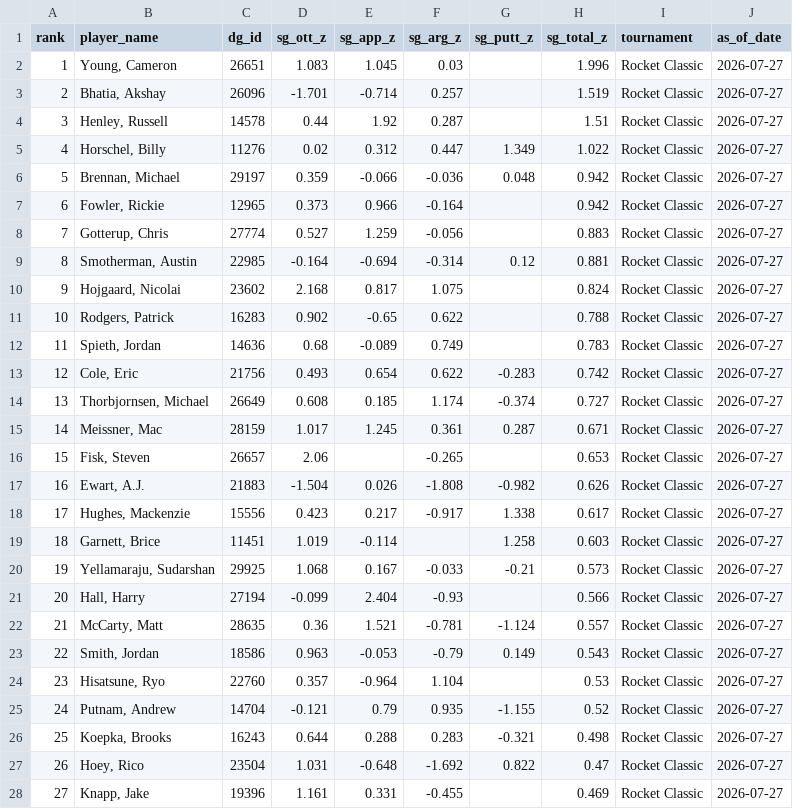
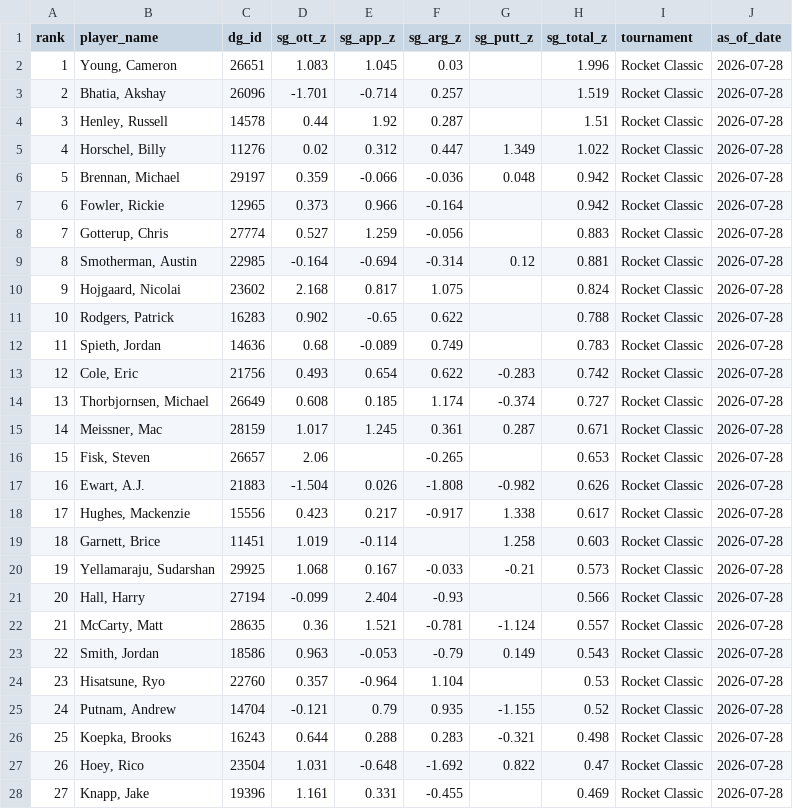
Before and after one commit to plus4blog/plus4-viz, a CSV file: data/pga_leadin_skill_breakdown.csv, drawn as a sheet; only a part is shown; the diff covers the shown part only.

Commit message:
leadin_skill_breakdown — Rocket Classic — 2026-07-28

```diff
--- a/data/pga_leadin_skill_breakdown.csv
+++ b/data/pga_leadin_skill_breakdown.csv
@@ -1,28 +1,28 @@
 rank,player_name,dg_id,sg_ott_z,sg_app_z,sg_arg_z,sg_putt_z,sg_total_z,tournament,as_of_date
-1,"Young, Cameron",26651,1.083,1.045,0.03,,1.996,Rocket Classic,2026-07-27
-2,"Bhatia, Akshay",26096,-1.701,-0.714,0.257,,1.519,Rocket Classic,2026-07-27
-3,"Henley, Russell",14578,0.44,1.92,0.287,,1.51,Rocket Classic,2026-07-27
-4,"Horschel, Billy",11276,0.02,0.312,0.447,1.349,1.022,Rocket Classic,2026-07-27
-5,"Brennan, Michael",29197,0.359,-0.066,-0.036,0.048,0.942,Rocket Classic,2026-07-27
-6,"Fowler, Rickie",12965,0.373,0.966,-0.164,,0.942,Rocket Classic,2026-07-27
-7,"Gotterup, Chris",27774,0.527,1.259,-0.056,,0.883,Rocket Classic,2026-07-27
-8,"Smotherman, Austin",22985,-0.164,-0.694,-0.314,0.12,0.881,Rocket Classic,2026-07-27
-9,"Hojgaard, Nicolai",23602,2.168,0.817,1.075,,0.824,Rocket Classic,2026-07-27
-10,"Rodgers, Patrick",16283,0.902,-0.65,0.622,,0.788,Rocket Classic,2026-07-27
-11,"Spieth, Jordan",14636,0.68,-0.089,0.749,,0.783,Rocket Classic,2026-07-27
-12,"Cole, Eric",21756,0.493,0.654,0.622,-0.283,0.742,Rocket Classic,2026-07-27
-13,"Thorbjornsen, Michael",26649,0.608,0.185,1.174,-0.374,0.727,Rocket Classic,2026-07-27
-14,"Meissner, Mac",28159,1.017,1.245,0.361,0.287,0.671,Rocket Classic,2026-07-27
-15,"Fisk, Steven",26657,2.06,,-0.265,,0.653,Rocket Classic,2026-07-27
-16,"Ewart, A.J.",21883,-1.504,0.026,-1.808,-0.982,0.626,Rocket Classic,2026-07-27
-17,"Hughes, Mackenzie",15556,0.423,0.217,-0.917,1.338,0.617,Rocket Classic,2026-07-27
-18,"Garnett, Brice",11451,1.019,-0.114,,1.258,0.603,Rocket Classic,2026-07-27
-19,"Yellamaraju, Sudarshan",29925,1.068,0.167,-0.033,-0.21,0.573,Rocket Classic,2026-07-27
-20,"Hall, Harry",27194,-0.099,2.404,-0.93,,0.566,Rocket Classic,2026-07-27
-21,"McCarty, Matt",28635,0.36,1.521,-0.781,-1.124,0.557,Rocket Classic,2026-07-27
-22,"Smith, Jordan",18586,0.963,-0.053,-0.79,0.149,0.543,Rocket Classic,2026-07-27
-23,"Hisatsune, Ryo",22760,0.357,-0.964,1.104,,0.53,Rocket Classic,2026-07-27
-24,"Putnam, Andrew",14704,-0.121,0.79,0.935,-1.155,0.52,Rocket Classic,2026-07-27
-25,"Koepka, Brooks",16243,0.644,0.288,0.283,-0.321,0.498,Rocket Classic,2026-07-27
-26,"Hoey, Rico",23504,1.031,-0.648,-1.692,0.822,0.47,Rocket Classic,2026-07-27
-27,"Knapp, Jake",19396,1.161,0.331,-0.455,,0.469,Rocket Classic,2026-07-27
+1,"Young, Cameron",26651,1.083,1.045,0.03,,1.996,Rocket Classic,2026-07-28
+2,"Bhatia, Akshay",26096,-1.701,-0.714,0.257,,1.519,Rocket Classic,2026-07-28
+3,"Henley, Russell",14578,0.44,1.92,0.287,,1.51,Rocket Classic,2026-07-28
+4,"Horschel, Billy",11276,0.02,0.312,0.447,1.349,1.022,Rocket Classic,2026-07-28
+5,"Brennan, Michael",29197,0.359,-0.066,-0.036,0.048,0.942,Rocket Classic,2026-07-28
+6,"Fowler, Rickie",12965,0.373,0.966,-0.164,,0.942,Rocket Classic,2026-07-28
+7,"Gotterup, Chris",27774,0.527,1.259,-0.056,,0.883,Rocket Classic,2026-07-28
+8,"Smotherman, Austin",22985,-0.164,-0.694,-0.314,0.12,0.881,Rocket Classic,2026-07-28
+9,"Hojgaard, Nicolai",23602,2.168,0.817,1.075,,0.824,Rocket Classic,2026-07-28
+10,"Rodgers, Patrick",16283,0.902,-0.65,0.622,,0.788,Rocket Classic,2026-07-28
+11,"Spieth, Jordan",14636,0.68,-0.089,0.749,,0.783,Rocket Classic,2026-07-28
+12,"Cole, Eric",21756,0.493,0.654,0.622,-0.283,0.742,Rocket Classic,2026-07-28
+13,"Thorbjornsen, Michael",26649,0.608,0.185,1.174,-0.374,0.727,Rocket Classic,2026-07-28
+14,"Meissner, Mac",28159,1.017,1.245,0.361,0.287,0.671,Rocket Classic,2026-07-28
+15,"Fisk, Steven",26657,2.06,,-0.265,,0.653,Rocket Classic,2026-07-28
+16,"Ewart, A.J.",21883,-1.504,0.026,-1.808,-0.982,0.626,Rocket Classic,2026-07-28
+17,"Hughes, Mackenzie",15556,0.423,0.217,-0.917,1.338,0.617,Rocket Classic,2026-07-28
+18,"Garnett, Brice",11451,1.019,-0.114,,1.258,0.603,Rocket Classic,2026-07-28
+19,"Yellamaraju, Sudarshan",29925,1.068,0.167,-0.033,-0.21,0.573,Rocket Classic,2026-07-28
+20,"Hall, Harry",27194,-0.099,2.404,-0.93,,0.566,Rocket Classic,2026-07-28
+21,"McCarty, Matt",28635,0.36,1.521,-0.781,-1.124,0.557,Rocket Classic,2026-07-28
+22,"Smith, Jordan",18586,0.963,-0.053,-0.79,0.149,0.543,Rocket Classic,2026-07-28
+23,"Hisatsune, Ryo",22760,0.357,-0.964,1.104,,0.53,Rocket Classic,2026-07-28
+24,"Putnam, Andrew",14704,-0.121,0.79,0.935,-1.155,0.52,Rocket Classic,2026-07-28
+25,"Koepka, Brooks",16243,0.644,0.288,0.283,-0.321,0.498,Rocket Classic,2026-07-28
+26,"Hoey, Rico",23504,1.031,-0.648,-1.692,0.822,0.47,Rocket Classic,2026-07-28
+27,"Knapp, Jake",19396,1.161,0.331,-0.455,,0.469,Rocket Classic,2026-07-28
```
Also changed, not shown: 109 edited cells elsewhere in this file.
